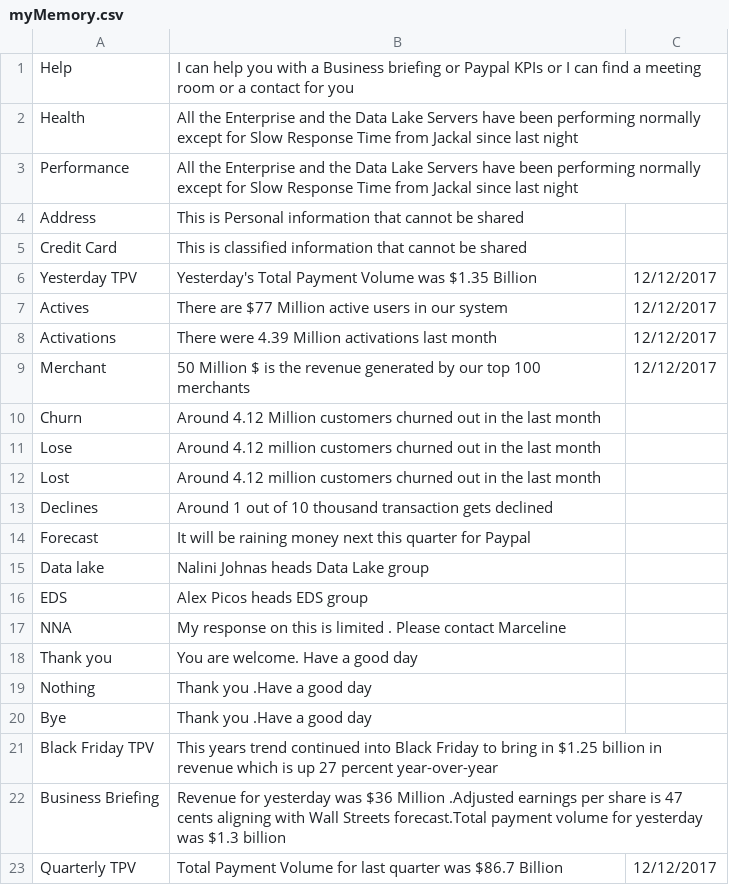
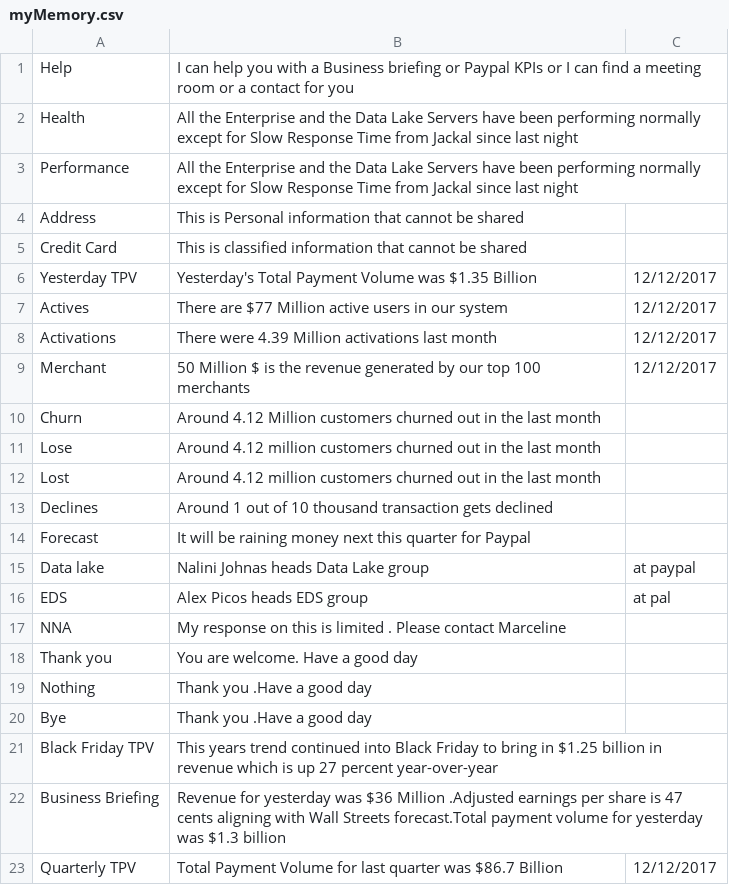
Before and after one commit to nerdanity/ReadCSV2, a CSV file: myMemory.csv, drawn as a sheet; the diff names each change by its address in the sheet, - before the commit and + after, or states it on an @@ line.

Commit message:
Update myMemory.csv

```diff
--- a/myMemory.csv
+++ b/myMemory.csv
-C15: (empty)
+C15: at paypal
-C16: (empty)
+C16: at pal
```
